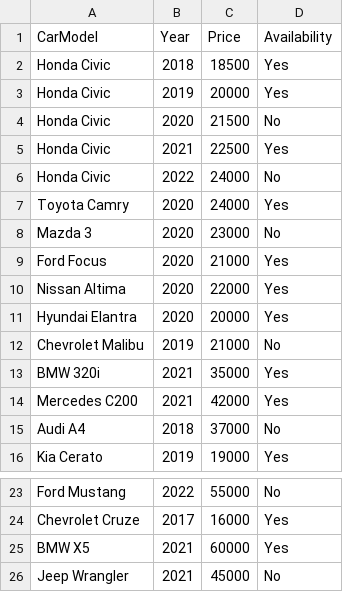
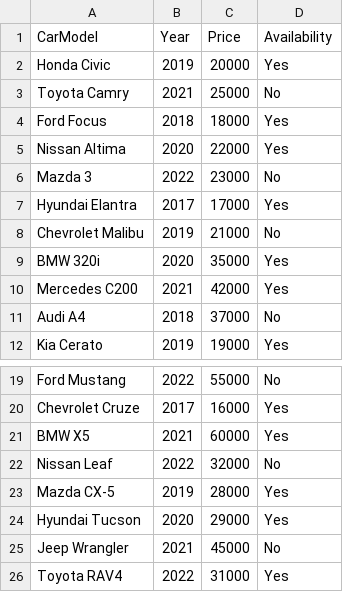
Before and after one commit to DarkyMCPJ/CarShowroom, a CSV file: testdata.csv, drawn as a sheet; only a part is shown, gaps mark what is left out.

Commit message:
Add files via upload

```diff
--- a/testdata.csv
+++ b/testdata.csv
@@ -1,14 +1,10 @@
 CarModel,Year,Price,Availability
-Honda Civic,2018,18500,Yes
 Honda Civic,2019,20000,Yes
-Honda Civic,2020,21500,No
-Honda Civic,2021,22500,Yes
-Honda Civic,2022,24000,No
-Toyota Camry,2020,24000,Yes
-Mazda 3,2020,23000,No
-Ford Focus,2020,21000,Yes
+Toyota Camry,2021,25000,No
+Ford Focus,2018,18000,Yes
 Nissan Altima,2020,22000,Yes
-Hyundai Elantra,2020,20000,Yes
+Mazda 3,2022,23000,No
+Hyundai Elantra,2017,17000,Yes
 Chevrolet Malibu,2019,21000,No
-BMW 320i,2021,35000,Yes
+BMW 320i,2020,35000,Yes
 Mercedes C200,2021,42000,Yes
@@ -25,2 +21,6 @@ Chevrolet Cruze,2017,16000,Yes
 BMW X5,2021,60000,Yes
+Nissan Leaf,2022,32000,No
+Mazda CX-5,2019,28000,Yes
+Hyundai Tucson,2020,29000,Yes
 Jeep Wrangler,2021,45000,No
+Toyota RAV4,2022,31000,Yes
```
